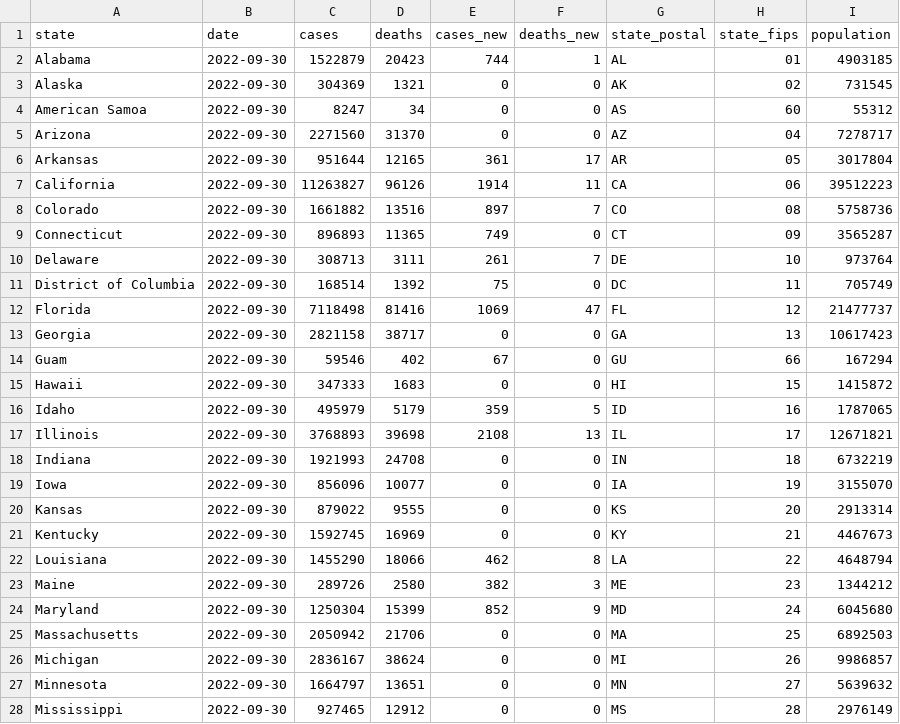
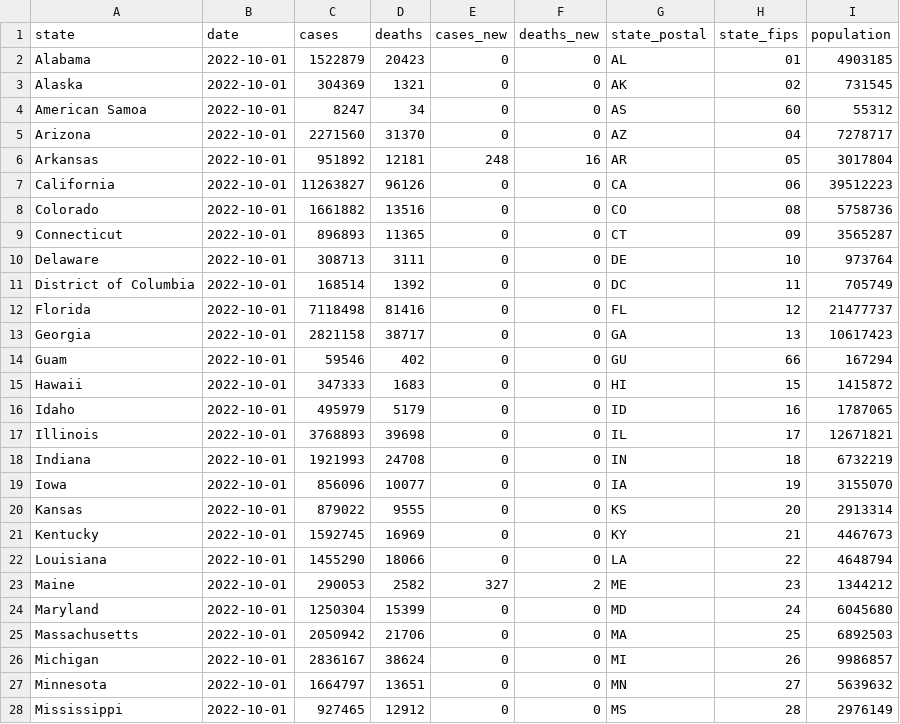
Before and after one commit to paldhous/bami-data, a CSV file: states_latest.csv, drawn as a sheet; only a part is shown; the diff covers the shown part only.

```diff
--- a/states_latest.csv
+++ b/states_latest.csv
@@ -1,28 +1,28 @@
 state,date,cases,deaths,cases_new,deaths_new,state_postal,state_fips,population
-Alabama,2022-09-30,1522879,20423,744,1,AL,01,4903185
-Alaska,2022-09-30,304369,1321,0,0,AK,02,731545
-American Samoa,2022-09-30,8247,34,0,0,AS,60,55312
-Arizona,2022-09-30,2271560,31370,0,0,AZ,04,7278717
-Arkansas,2022-09-30,951644,12165,361,17,AR,05,3017804
-California,2022-09-30,11263827,96126,1914,11,CA,06,39512223
-Colorado,2022-09-30,1661882,13516,897,7,CO,08,5758736
-Connecticut,2022-09-30,896893,11365,749,0,CT,09,3565287
-Delaware,2022-09-30,308713,3111,261,7,DE,10,973764
-District of Columbia,2022-09-30,168514,1392,75,0,DC,11,705749
-Florida,2022-09-30,7118498,81416,1069,47,FL,12,21477737
-Georgia,2022-09-30,2821158,38717,0,0,GA,13,10617423
-Guam,2022-09-30,59546,402,67,0,GU,66,167294
-Hawaii,2022-09-30,347333,1683,0,0,HI,15,1415872
-Idaho,2022-09-30,495979,5179,359,5,ID,16,1787065
-Illinois,2022-09-30,3768893,39698,2108,13,IL,17,12671821
-Indiana,2022-09-30,1921993,24708,0,0,IN,18,6732219
-Iowa,2022-09-30,856096,10077,0,0,IA,19,3155070
-Kansas,2022-09-30,879022,9555,0,0,KS,20,2913314
-Kentucky,2022-09-30,1592745,16969,0,0,KY,21,4467673
-Louisiana,2022-09-30,1455290,18066,462,8,LA,22,4648794
-Maine,2022-09-30,289726,2580,382,3,ME,23,1344212
-Maryland,2022-09-30,1250304,15399,852,9,MD,24,6045680
-Massachusetts,2022-09-30,2050942,21706,0,0,MA,25,6892503
-Michigan,2022-09-30,2836167,38624,0,0,MI,26,9986857
-Minnesota,2022-09-30,1664797,13651,0,0,MN,27,5639632
-Mississippi,2022-09-30,927465,12912,0,0,MS,28,2976149
+Alabama,2022-10-01,1522879,20423,0,0,AL,01,4903185
+Alaska,2022-10-01,304369,1321,0,0,AK,02,731545
+American Samoa,2022-10-01,8247,34,0,0,AS,60,55312
+Arizona,2022-10-01,2271560,31370,0,0,AZ,04,7278717
+Arkansas,2022-10-01,951892,12181,248,16,AR,05,3017804
+California,2022-10-01,11263827,96126,0,0,CA,06,39512223
+Colorado,2022-10-01,1661882,13516,0,0,CO,08,5758736
+Connecticut,2022-10-01,896893,11365,0,0,CT,09,3565287
+Delaware,2022-10-01,308713,3111,0,0,DE,10,973764
+District of Columbia,2022-10-01,168514,1392,0,0,DC,11,705749
+Florida,2022-10-01,7118498,81416,0,0,FL,12,21477737
+Georgia,2022-10-01,2821158,38717,0,0,GA,13,10617423
+Guam,2022-10-01,59546,402,0,0,GU,66,167294
+Hawaii,2022-10-01,347333,1683,0,0,HI,15,1415872
+Idaho,2022-10-01,495979,5179,0,0,ID,16,1787065
+Illinois,2022-10-01,3768893,39698,0,0,IL,17,12671821
+Indiana,2022-10-01,1921993,24708,0,0,IN,18,6732219
+Iowa,2022-10-01,856096,10077,0,0,IA,19,3155070
+Kansas,2022-10-01,879022,9555,0,0,KS,20,2913314
+Kentucky,2022-10-01,1592745,16969,0,0,KY,21,4467673
+Louisiana,2022-10-01,1455290,18066,0,0,LA,22,4648794
+Maine,2022-10-01,290053,2582,327,2,ME,23,1344212
+Maryland,2022-10-01,1250304,15399,0,0,MD,24,6045680
+Massachusetts,2022-10-01,2050942,21706,0,0,MA,25,6892503
+Michigan,2022-10-01,2836167,38624,0,0,MI,26,9986857
+Minnesota,2022-10-01,1664797,13651,0,0,MN,27,5639632
+Mississippi,2022-10-01,927465,12912,0,0,MS,28,2976149
```
Also changed, not shown: 63 edited cells elsewhere in this file, 2 other files.
